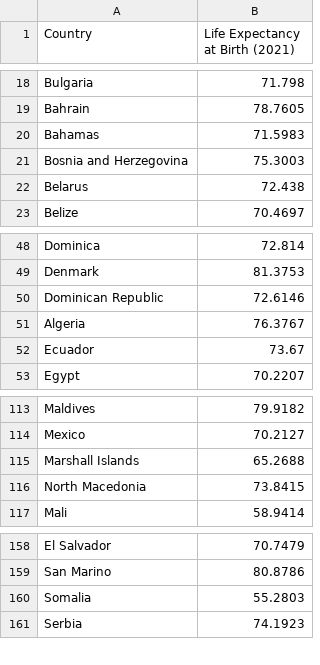
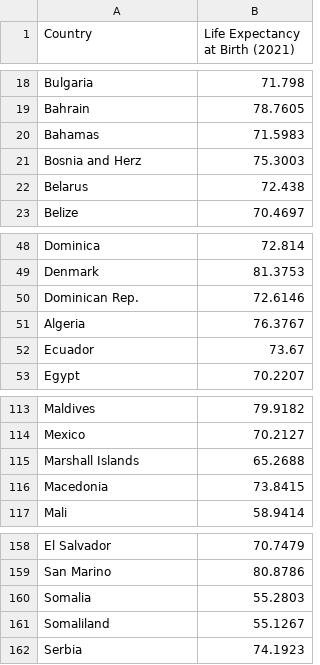
Before and after one commit to jeffinjosee/FIT3179, a CSV file: Life Expectancy.csv, drawn as a sheet; only a part is shown, gaps mark what is left out.

Commit message:
Update Life Expectancy.csv

```diff
--- a/Life Expectancy.csv
+++ b/Life Expectancy.csv
@@ -20,3 +20,3 @@ Bahrain,78.7605
 Bahamas,71.5983
-Bosnia and Herzegovina,75.3003
+Bosnia and Herz,75.3003
 Belarus,72.438
@@ -49,3 +49,3 @@ Dominica,72.814
 Denmark,81.3753
-Dominican Republic,72.6146
+Dominican Rep.,72.6146
 Algeria,76.3767
@@ -115,3 +115,3 @@ Mexico,70.2127
 Marshall Islands,65.2688
-North Macedonia,73.8415
+Macedonia,73.8415
 Mali,58.9414
@@ -160,2 +160,3 @@ San Marino,80.8786
 Somalia,55.2803
+Somaliland,55.1267
 Serbia,74.1923
```
